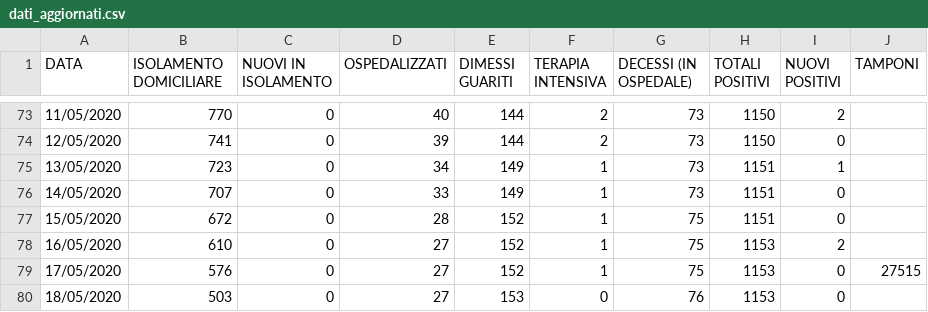
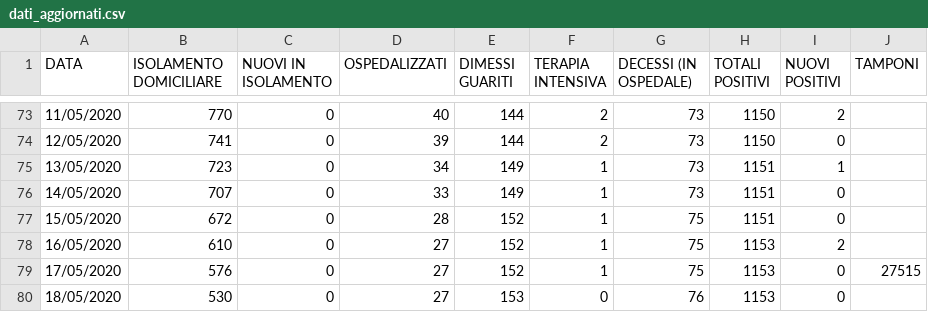
Before and after one commit to Feibio93/COVID-19-BL, a CSV file: Opendata-formato-csv/dati_aggiornati.csv, drawn as a sheet; only a part is shown, gaps mark what is left out.

Commit message:
Aggiornamento del 19/05, ore 8:00

```diff
--- a/Opendata-formato-csv/dati_aggiornati.csv
+++ b/Opendata-formato-csv/dati_aggiornati.csv
@@ -79,2 +79,2 @@ DATA,ISOLAMENTO DOMICILIARE,NUOVI IN ISOLAMENTO,OSPEDALIZZATI,DIMESSI GUARITI,TE
 17/05/2020,576,0,27,152,1,75,1153,0,27515
-18/05/2020,503,0,27,153,0,76,1153,0,
+18/05/2020,530,0,27,153,0,76,1153,0,
```
